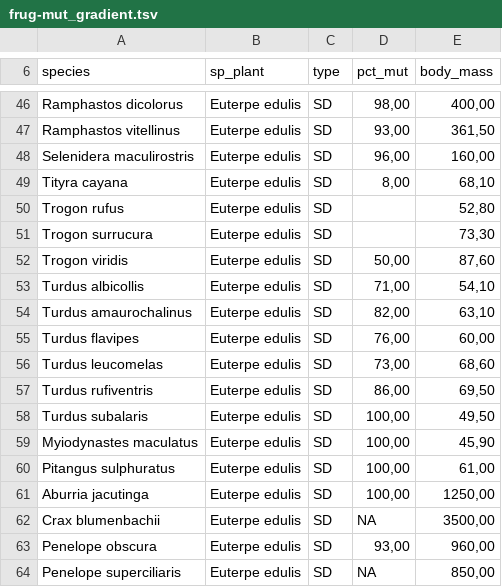
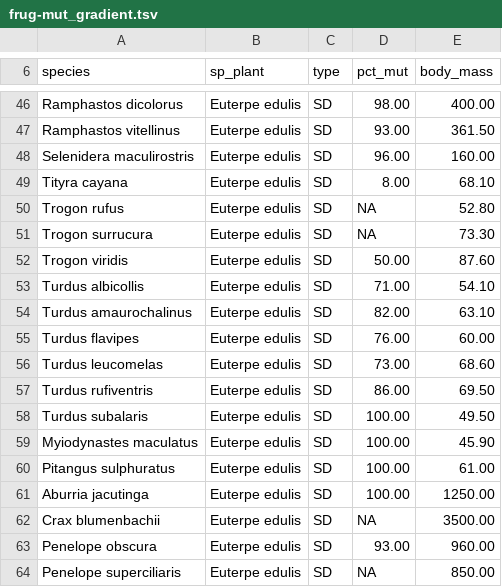
Before and after one commit to pedroj/oikos_2026_si_frugivory, a TSV file: data/frug-mut_gradient.tsv, drawn as a sheet; only a part is shown, gaps mark what is left out; the diff covers the shown part only; the diff names each change by its address in the sheet, - before the commit and + after, or states it on an @@ line.

Commit message:
Edited README. Fixed empty fields in frug-mut_gradient.tsv.

```diff
--- a/data/frug-mut_gradient.tsv
+++ b/data/frug-mut_gradient.tsv
-D46 (pct_mut): 98,00
+D46 (pct_mut): 98.00
-E46 (body_mass): 400,00
+E46 (body_mass): 400.00
-D47 (pct_mut): 93,00
+D47 (pct_mut): 93.00
-E47 (body_mass): 361,50
+E47 (body_mass): 361.50
-D48 (pct_mut): 96,00
+D48 (pct_mut): 96.00
-E48 (body_mass): 160,00
+E48 (body_mass): 160.00
-D49 (pct_mut): 8,00
+D49 (pct_mut): 8.00
-E49 (body_mass): 68,10
+E49 (body_mass): 68.10
-D50:D51 (pct_mut): (empty)
+D50:D51 (pct_mut): NA
-E50 (body_mass): 52,80
+E50 (body_mass): 52.80
-E51 (body_mass): 73,30
+E51 (body_mass): 73.30
-D52 (pct_mut): 50,00
+D52 (pct_mut): 50.00
-E52 (body_mass): 87,60
+E52 (body_mass): 87.60
-D53 (pct_mut): 71,00
+D53 (pct_mut): 71.00
-E53 (body_mass): 54,10
+E53 (body_mass): 54.10
-D54 (pct_mut): 82,00
+D54 (pct_mut): 82.00
-E54 (body_mass): 63,10
+E54 (body_mass): 63.10
-D55 (pct_mut): 76,00
+D55 (pct_mut): 76.00
-E55 (body_mass): 60,00
+E55 (body_mass): 60.00
-D56 (pct_mut): 73,00
+D56 (pct_mut): 73.00
-E56 (body_mass): 68,60
+E56 (body_mass): 68.60
-D57 (pct_mut): 86,00
+D57 (pct_mut): 86.00
-E57 (body_mass): 69,50
+E57 (body_mass): 69.50
-D58:D61 (pct_mut): 100,00
+D58:D61 (pct_mut): 100.00
-E58 (body_mass): 49,50
+E58 (body_mass): 49.50
-E59 (body_mass): 45,90
+E59 (body_mass): 45.90
-E60 (body_mass): 61,00
+E60 (body_mass): 61.00
-E61 (body_mass): 1250,00
+E61 (body_mass): 1250.00
-E62 (body_mass): 3500,00
+E62 (body_mass): 3500.00
-D63 (pct_mut): 93,00
+D63 (pct_mut): 93.00
-E63 (body_mass): 960,00
+E63 (body_mass): 960.00
-E64 (body_mass): 850,00
+E64 (body_mass): 850.00
```
Also changed, not shown: 118 edited cells elsewhere in this file, 1 other file.
